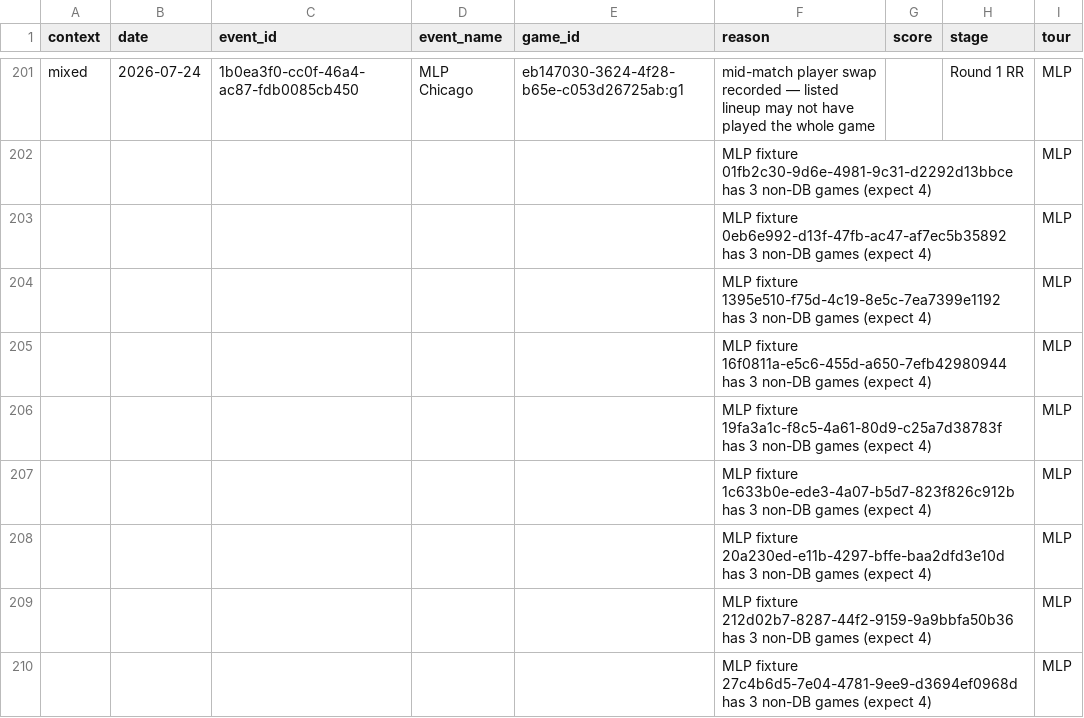
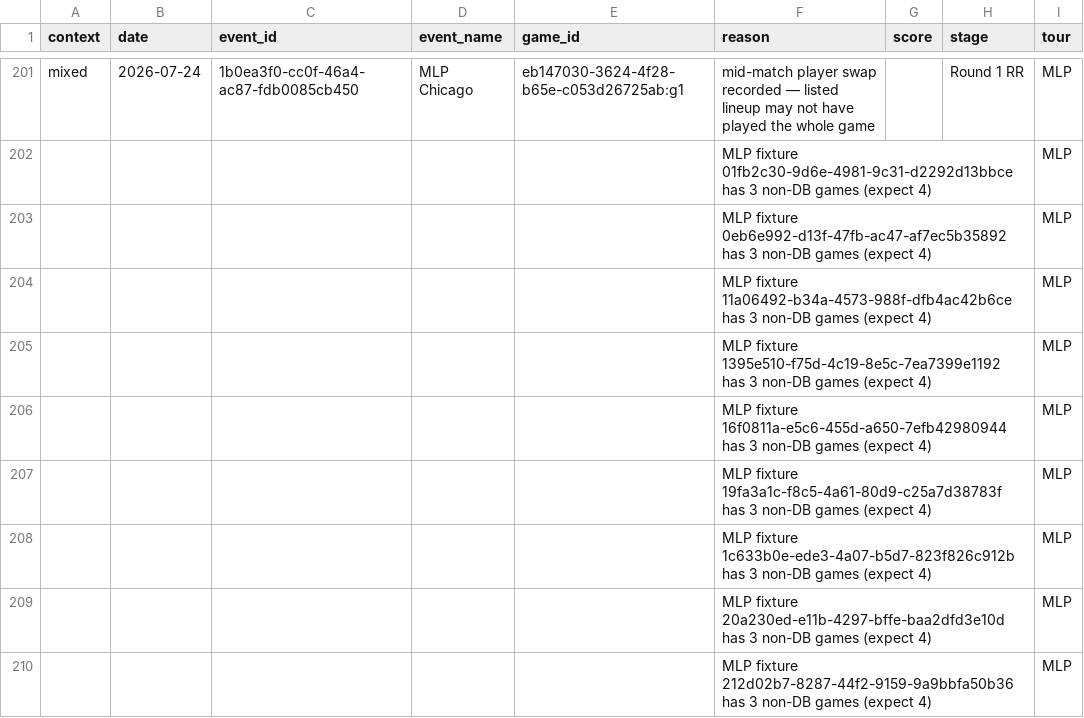
Before and after one commit to chad-murphy-data/pickleball, a CSV file: data/flags.csv, drawn as a sheet; only a part is shown, gaps mark what is left out; the shorter side is filled out with more unchanged rows.

```diff
--- a/data/flags.csv
+++ b/data/flags.csv
@@ -203,2 +203,3 @@ mixed,2026-07-24,1b0ea3f0-cc0f-46a4-ac87-fdb0085cb450,MLP Chicago,eb147030-3624-
 ,,,,,MLP fixture 0eb6e992-d13f-47fb-ac47-af7ec5b35892 has 3 non-DB games (expect 4),,,MLP
+,,,,,MLP fixture 11a06492-b34a-4573-988f-dfb4ac42b6ce has 3 non-DB games (expect 4),,,MLP
 ,,,,,MLP fixture 1395e510-f75d-4c19-8e5c-7ea7399e1192 has 3 non-DB games (expect 4),,,MLP
```
Also changed, not shown: data/dreambreakers.csv, data/dropped.csv, 4 other files.
